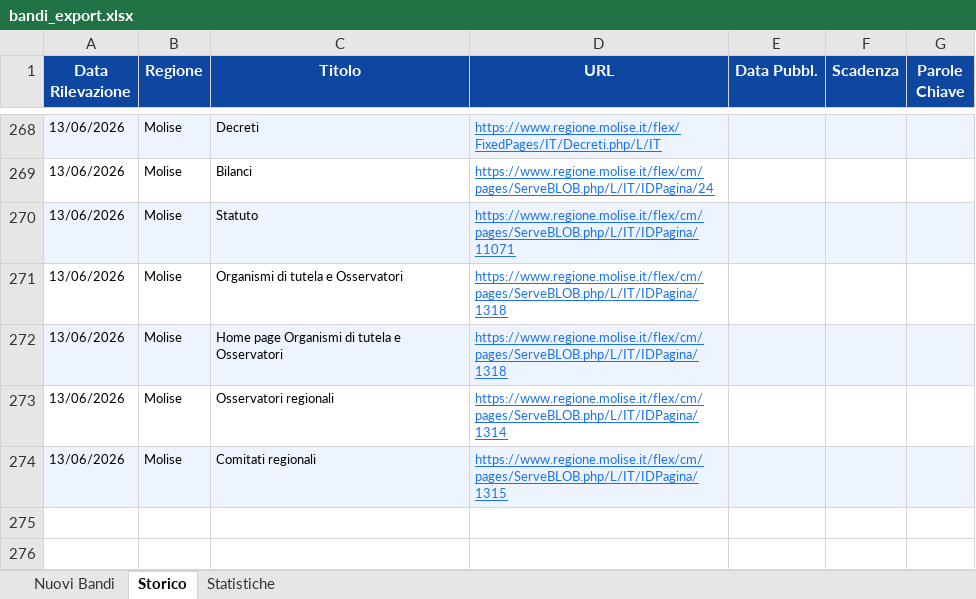
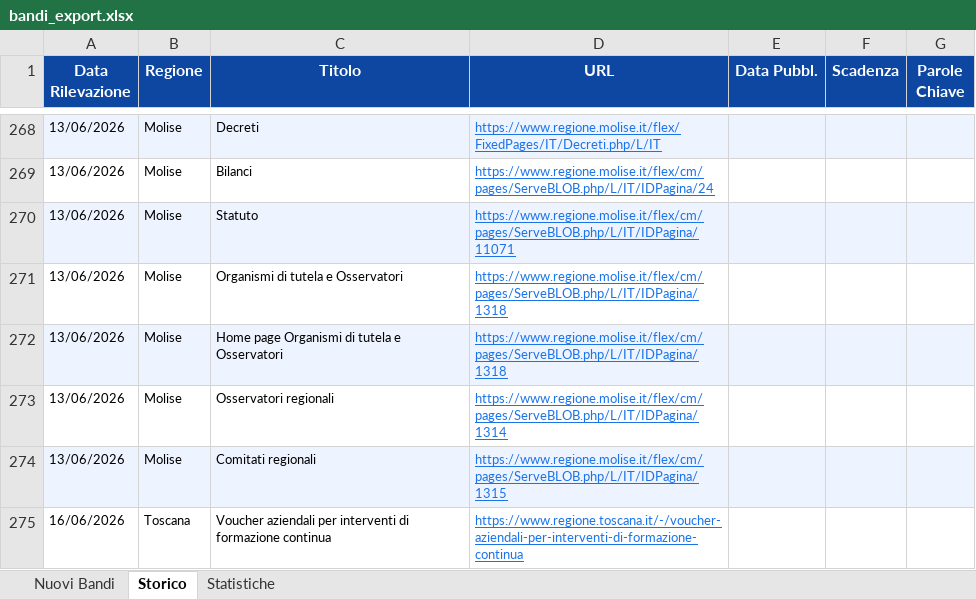
Before and after one commit to cdalvise/bandi-monitor, an Excel workbook: data/bandi_export.xlsx, sheet Storico, drawn as a sheet; only a part is shown, gaps mark what is left out; values as stored, in another font and other column widths than the file's, no borders; the diff names each change by its address in the sheet, - before the commit and + after, or states it on an @@ line.

```diff
--- a/data/bandi_export.xlsx (sheet Storico)
+++ b/data/bandi_export.xlsx (sheet Storico)
+row 275: 16/06/2026 | Toscana | Voucher aziendali per interventi di formazione continua | https://www.regione.toscana.it/-/voucher-aziendali-per-interventi-di-formazione-continua
```
Also changed, not shown: sheet Nuovi Bandi, sheet Statistiche, 1 other file.
